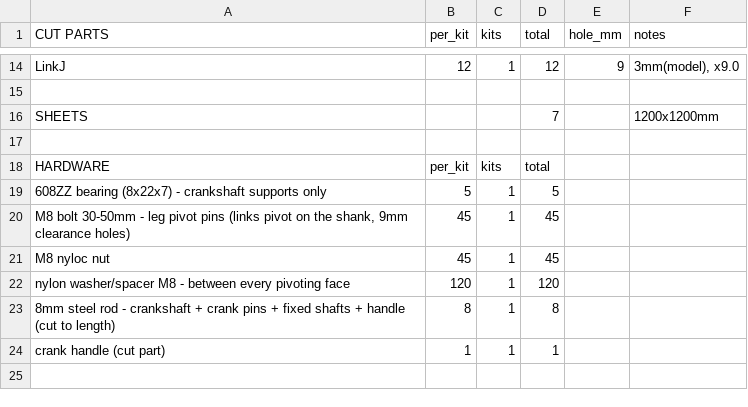
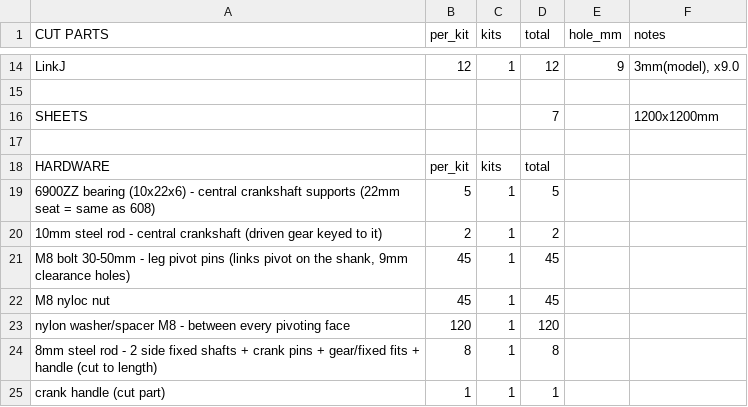
Before and after one commit to EDRipper/Free-tier-fusion-DXF-export-pipeline, a CSV file: nested_1beest_1p5m/BOM.csv, drawn as a sheet; only a part is shown, gaps mark what is left out.

```diff
--- a/nested_1beest_1p5m/BOM.csv
+++ b/nested_1beest_1p5m/BOM.csv
@@ -18,3 +18,4 @@ SHEETS,,,7,,1200x1200mm
 HARDWARE,per_kit,kits,total,,
-608ZZ bearing (8x22x7) - crankshaft supports only,5,1,5,,
+6900ZZ bearing (10x22x6) - central crankshaft supports (22mm seat = same as 608),5,1,5,,
+10mm steel rod - central crankshaft (driven gear keyed to it),2,1,2,,
 "M8 bolt 30-50mm - leg pivot pins (links pivot on the shank, 9mm clearance holes)",45,1,45,,
@@ -22,3 +23,3 @@ M8 nyloc nut,45,1,45,,
 nylon washer/spacer M8 - between every pivoting face,120,1,120,,
-8mm steel rod - crankshaft + crank pins + fixed shafts + handle (cut to length),8,1,8,,
+8mm steel rod - 2 side fixed shafts + crank pins + gear/fixed fits + handle (cut to length),8,1,8,,
 crank handle (cut part),1,1,1,,
```
Also changed, not shown: 24 other files.
